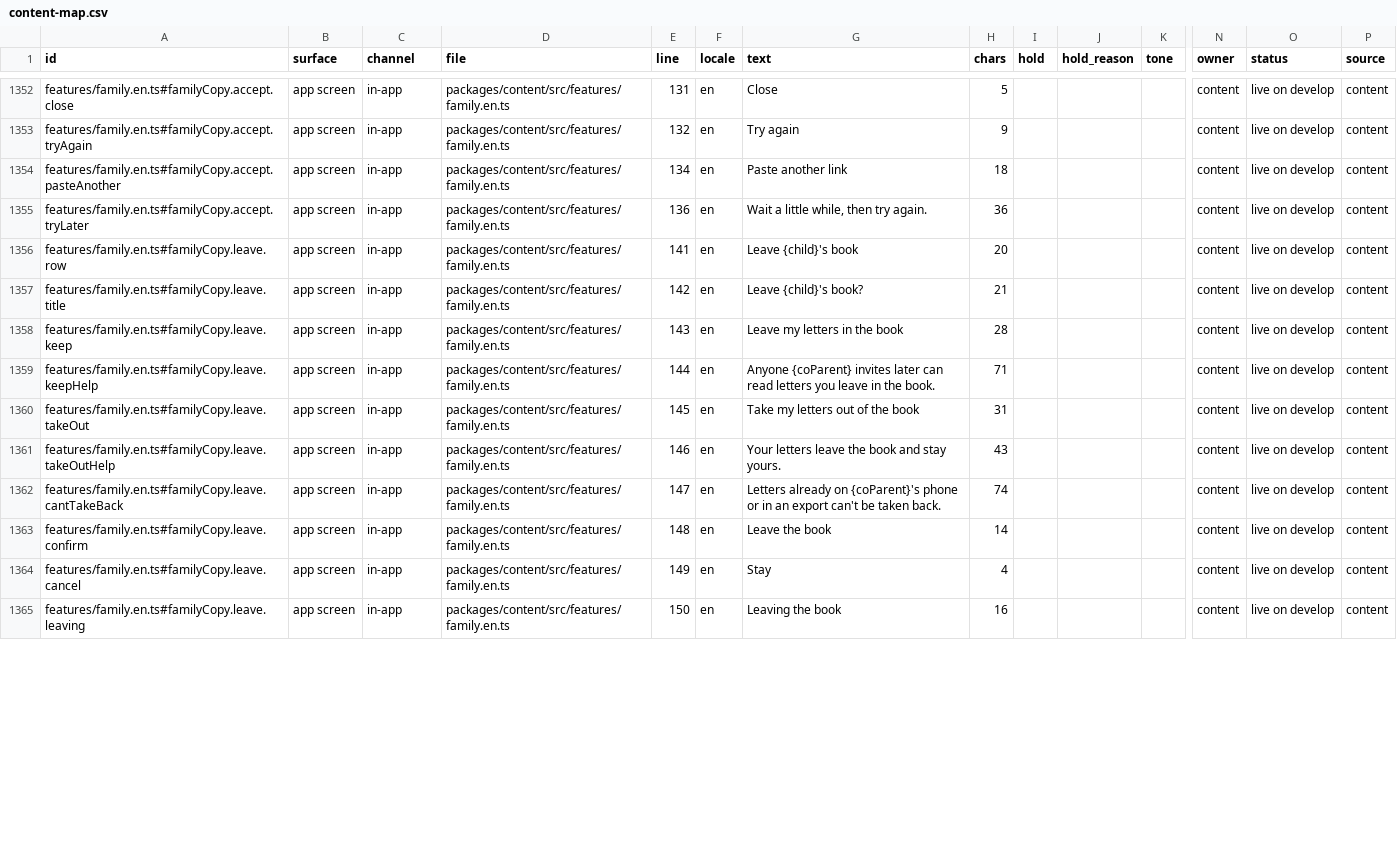
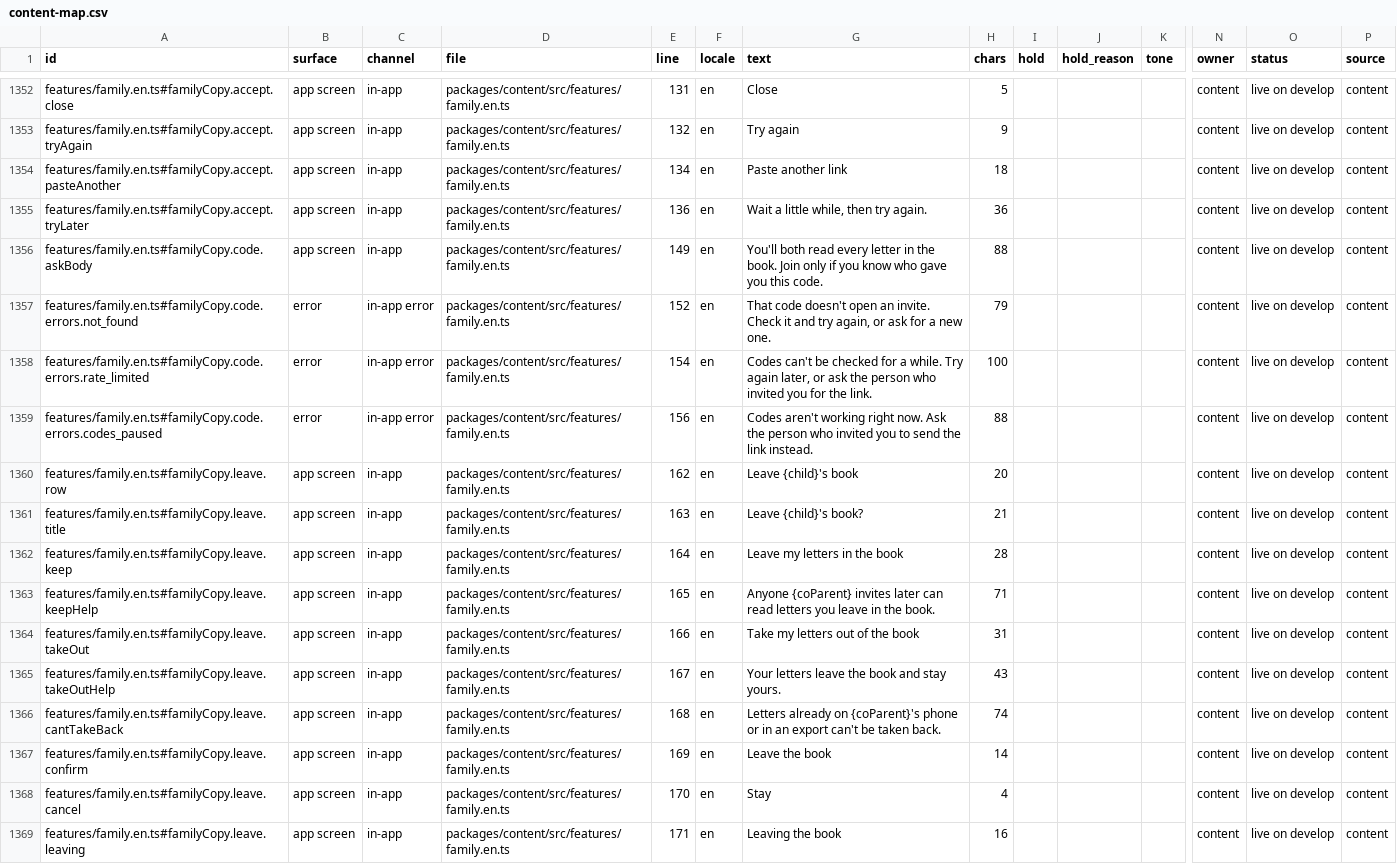
Before and after one commit to thesaurabhpareek/earlyletters, a CSV file: docs/content/map/content-map.csv, drawn as a sheet; only a part is shown, gaps mark what is left out; addresses are those after the commit; rows hold the shown columns only; the diff covers the shown part only; the diff names each change by its address in the sheet, - before the commit and + after, or states it on an @@ line.

```diff
--- a/docs/content/map/content-map.csv
+++ b/docs/content/map/content-map.csv
+row 1356: features/family.en.ts#familyCopy.code.askBody | app screen | in-app | packages/content/src/features/family.en.ts | 149 | en | You'll both read every letter in the book. Join only if you know who gave you this code. | 88 |  |  |  | content | live on develop | content
+row 1357: features/family.en.ts#familyCopy.code.errors.not_found | error | in-app error | packages/content/src/features/family.en.ts | 152 | en | That code doesn't open an invite. Check it and try again, or ask for a new one. | 79 |  |  |  | content | live on develop | content
+row 1358: features/family.en.ts#familyCopy.code.errors.rate_limited | error | in-app error | packages/content/src/features/family.en.ts | 154 | en | Codes can't be checked for a while. Try again later, or ask the person who invited you for the link. | 100 |  |  |  | content | live on develop | content
+row 1359: features/family.en.ts#familyCopy.code.errors.codes_paused | error | in-app error | packages/content/src/features/family.en.ts | 156 | en | Codes aren't working right now. Ask the person who invited you to send the link instead. | 88 |  |  |  | content | live on develop | content
-E1360 (line): 141
+E1360 (line): 162
-E1361 (line): 142
+E1361 (line): 163
-E1362 (line): 143
+E1362 (line): 164
-E1363 (line): 144
+E1363 (line): 165
-E1364 (line): 145
+E1364 (line): 166
-E1365 (line): 146
+E1365 (line): 167
-E1366 (line): 147
+E1366 (line): 168
-E1367 (line): 148
+E1367 (line): 169
-E1368 (line): 149
+E1368 (line): 170
-E1369 (line): 150
+E1369 (line): 171
```
Also changed, not shown: 23 edited cells elsewhere in this file, 4 other files.
